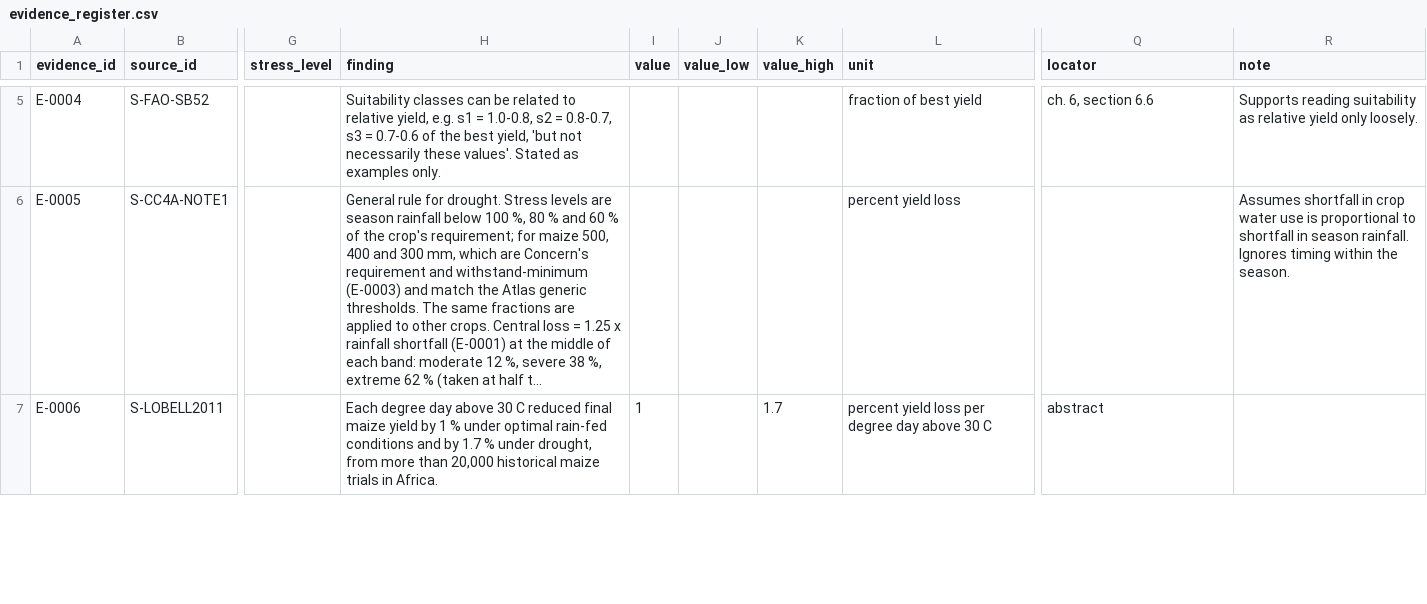
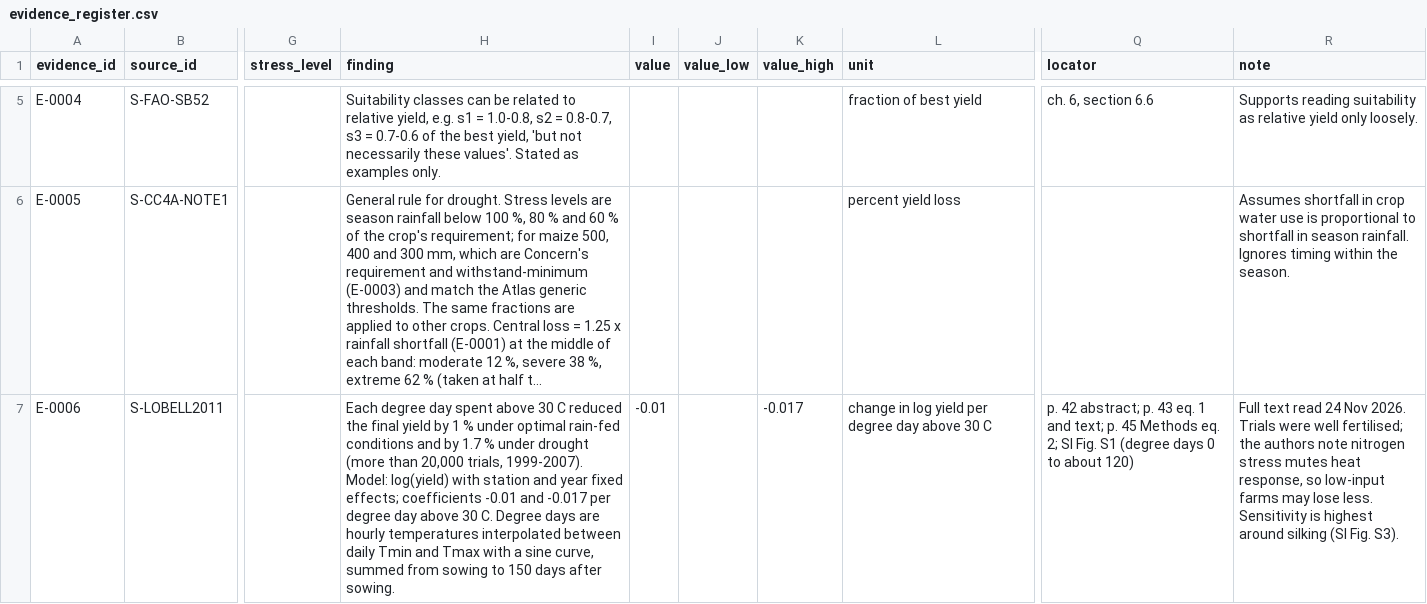
Before and after one commit to CC4A-SSA/evidence, a CSV file: data/evidence_register.csv, drawn as a sheet; only a part is shown, gaps mark what is left out; long unchanged cells end in …; the diff covers the shown part only; the diff names each change by its address in the sheet, - before the commit and + after, or states it on an @@ line.

```diff
--- a/data/evidence_register.csv
+++ b/data/evidence_register.csv
-H7 (finding): …degree day above 30 C reduced final maize yield by 1 % under optimal rain-fed conditions and by 1.7 % under drought, from more than 20,000 historical maize trials in Africa.
+H7 (finding): …degree day spent above 30 C reduced the final yield by 1 % under optimal rain-fed conditions and by 1.7 % under drought (more than 20,000 trials, 1999-2007). Model: log(yield) with station and year fixed effects; coefficients -0.01 and -0.017 per degree day above 30 C. Degree days are hourly temperatures interpolated between daily Tmin and Tmax with a sine curve, summed from sowing to 150 days after sowing.
-I7 (value): 1
+I7 (value): -0.01
-K7 (value_high): 1.7
+K7 (value_high): -0.017
-L7 (unit): percent yield loss per degree day above 30 C
+L7 (unit): change in log yield per degree day above 30 C
-Q7 (locator): abstract
+Q7 (locator): p. 42 abstract; p. 43 eq. 1 and text; p. 45 Methods eq. 2; SI Fig. S1 (degree days 0 to about 120)
-R7 (note): (empty)
+R7 (note): Full text read 24 Nov 2026. Trials were well fertilised; the authors note nitrogen stress mutes heat response, so low-input farms may lose less. Sensitivity is highest around silking (SI Fig. S3).
```
Also changed, not shown: 3 edited cells elsewhere in this file, data/deep_dive_log.csv, data/hazard_loss_rule.csv, 7 other files.
